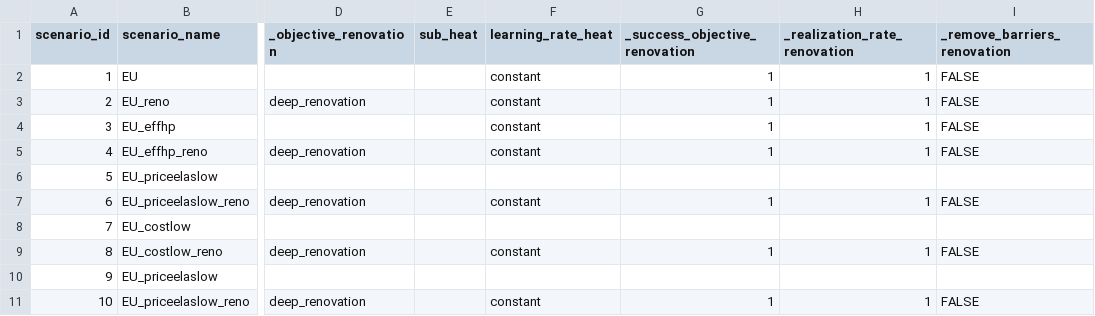
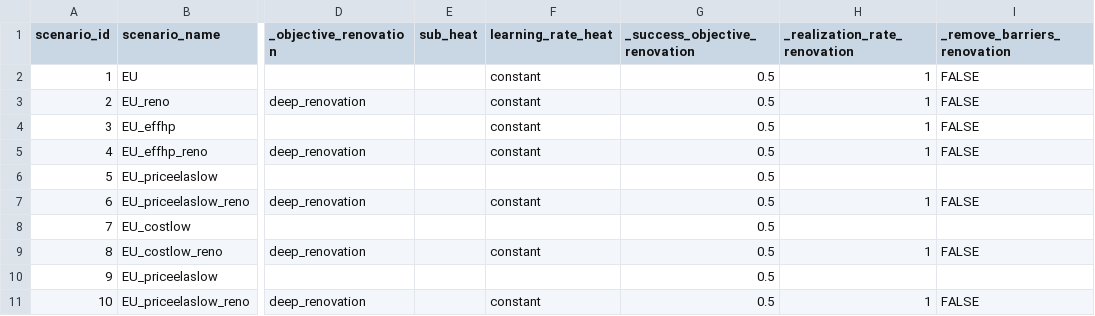
Before and after one commit to lucas-vivier/message-ix-buildings-eu, a CSV file: STURM_data/scenarios_sensitivity_old.csv, drawn as a sheet; only a part is shown, gaps mark what is left out; the diff names each change by its address in the sheet, - before the commit and + after, or states it on an @@ line.

```diff
--- a/STURM_data/scenarios_sensitivity_old.csv
+++ b/STURM_data/scenarios_sensitivity_old.csv
-G2:G5 (_success_objective_renovation): 1
+G2:G5 (_success_objective_renovation): 0.5
-G6 (_success_objective_renovation): (empty)
+G6 (_success_objective_renovation): 0.5
-G7 (_success_objective_renovation): 1
+G7 (_success_objective_renovation): 0.5
-G8 (_success_objective_renovation): (empty)
+G8 (_success_objective_renovation): 0.5
-G9 (_success_objective_renovation): 1
+G9 (_success_objective_renovation): 0.5
-G10 (_success_objective_renovation): (empty)
+G10 (_success_objective_renovation): 0.5
-G11 (_success_objective_renovation): 1
+G11 (_success_objective_renovation): 0.5
```
Also changed, not shown: STURM_data/scenarios_sensitivity.csv.
